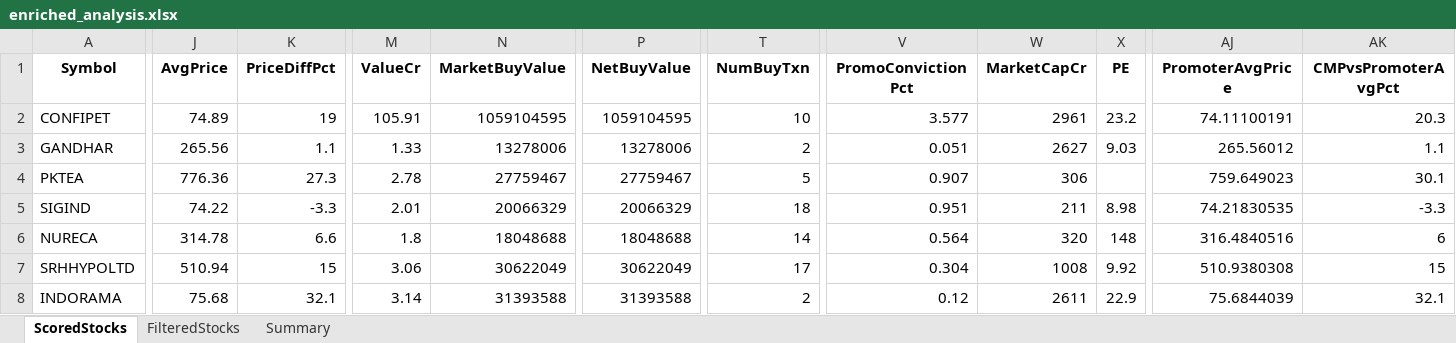
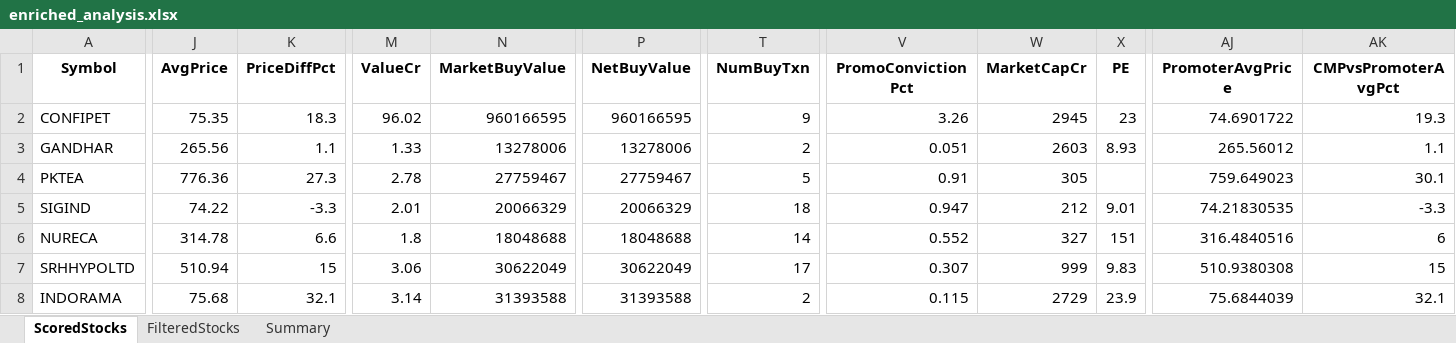
Before and after one commit to rajeshbedse/rbedse, an Excel workbook: output/2026-09-24/enriched_analysis.xlsx, sheet ScoredStocks, drawn as a sheet; only a part is shown, gaps mark what is left out; values as stored, in another font and other column widths than the file's, no borders; the diff covers the shown part only; the diff names each change by its address in the sheet, - before the commit and + after, or states it on an @@ line.

```diff
--- a/output/2026-09-24/enriched_analysis.xlsx (sheet ScoredStocks)
+++ b/output/2026-09-24/enriched_analysis.xlsx (sheet ScoredStocks)
-J2 (AvgPrice): 74.89
+J2 (AvgPrice): 75.35
-K2 (PriceDiffPct): 19
+K2 (PriceDiffPct): 18.3
-M2 (ValueCr): 105.91
+M2 (ValueCr): 96.02
-N2 (MarketBuyValue): 1059104595
+N2 (MarketBuyValue): 960166595
-P2 (NetBuyValue): 1059104595
+P2 (NetBuyValue): 960166595
-T2 (NumBuyTxn): 10
+T2 (NumBuyTxn): 9
-V2 (PromoConvictionPct): 3.577
+V2 (PromoConvictionPct): 3.26
-W2 (MarketCapCr): 2961
+W2 (MarketCapCr): 2945
-X2 (PE): 23.2
+X2 (PE): 23
-AJ2 (PromoterAvgPrice): 74.11100191
+AJ2 (PromoterAvgPrice): 74.6901722
-AK2 (CMPvsPromoterAvgPct): 20.3
+AK2 (CMPvsPromoterAvgPct): 19.3
-W3 (MarketCapCr): 2627
+W3 (MarketCapCr): 2603
-X3 (PE): 9.03
+X3 (PE): 8.93
-V4 (PromoConvictionPct): 0.907
+V4 (PromoConvictionPct): 0.91
-W4 (MarketCapCr): 306
+W4 (MarketCapCr): 305
-V5 (PromoConvictionPct): 0.951
+V5 (PromoConvictionPct): 0.947
-W5 (MarketCapCr): 211
+W5 (MarketCapCr): 212
-X5 (PE): 8.98
+X5 (PE): 9.01
-V6 (PromoConvictionPct): 0.564
+V6 (PromoConvictionPct): 0.552
-W6 (MarketCapCr): 320
+W6 (MarketCapCr): 327
-X6 (PE): 148
+X6 (PE): 151
-V7 (PromoConvictionPct): 0.304
+V7 (PromoConvictionPct): 0.307
-W7 (MarketCapCr): 1008
+W7 (MarketCapCr): 999
-X7 (PE): 9.92
+X7 (PE): 9.83
-V8 (PromoConvictionPct): 0.12
+V8 (PromoConvictionPct): 0.115
-W8 (MarketCapCr): 2611
+W8 (MarketCapCr): 2729
-X8 (PE): 22.9
+X8 (PE): 23.9
```
Also changed, not shown: 117 edited cells elsewhere in this sheet, sheet FilteredStocks, 9 other files.
